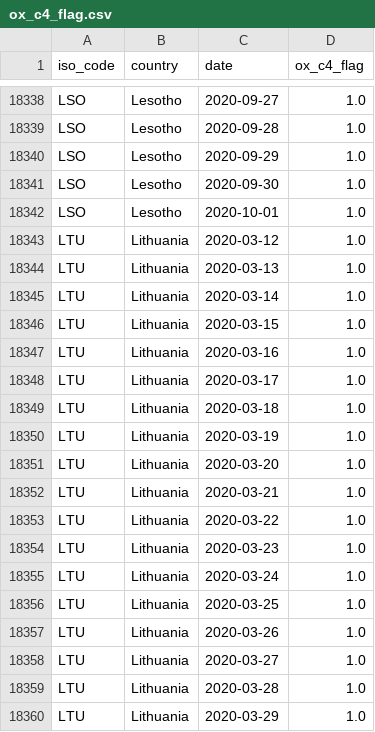
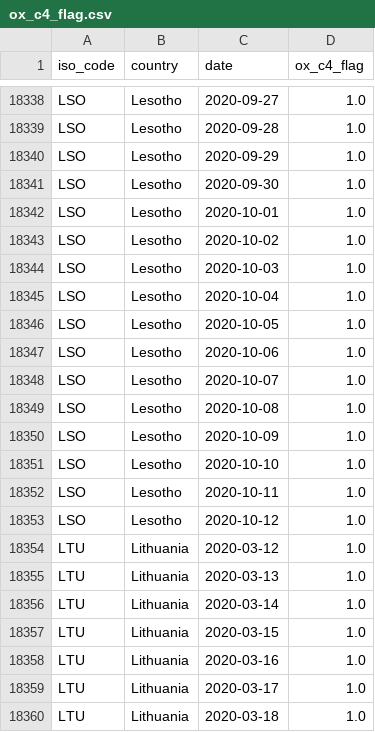
Before and after one commit to sdsna/lancet-covid-19-database, a CSV file: data/indicators/ox_c4_flag.csv, drawn as a sheet; only a part is shown, gaps mark what is left out; the shorter side is filled out with more unchanged rows.

```diff
--- a/data/indicators/ox_c4_flag.csv
+++ b/data/indicators/ox_c4_flag.csv
@@ -18342,2 +18342,13 @@ LSO,Lesotho,2020-09-30,1.0
 LSO,Lesotho,2020-10-01,1.0
+LSO,Lesotho,2020-10-02,1.0
+LSO,Lesotho,2020-10-03,1.0
+LSO,Lesotho,2020-10-04,1.0
+LSO,Lesotho,2020-10-05,1.0
+LSO,Lesotho,2020-10-06,1.0
+LSO,Lesotho,2020-10-07,1.0
+LSO,Lesotho,2020-10-08,1.0
+LSO,Lesotho,2020-10-09,1.0
+LSO,Lesotho,2020-10-10,1.0
+LSO,Lesotho,2020-10-11,1.0
+LSO,Lesotho,2020-10-12,1.0
 LTU,Lithuania,2020-03-12,1.0
```
Also changed, not shown: data/indicators/ox_c1_flag.csv, data/indicators/ox_c2_flag.csv, 46 other files.
